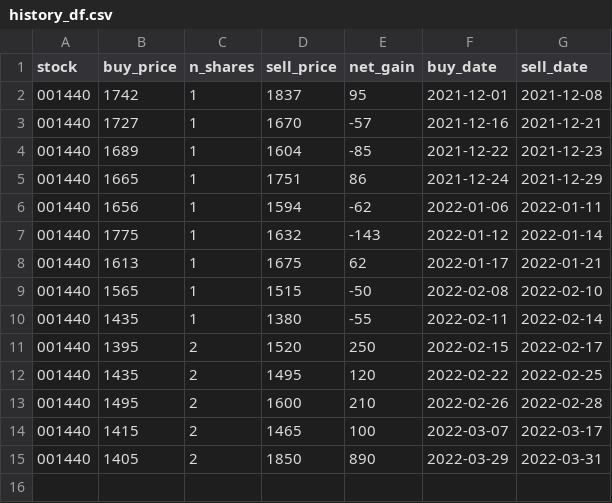
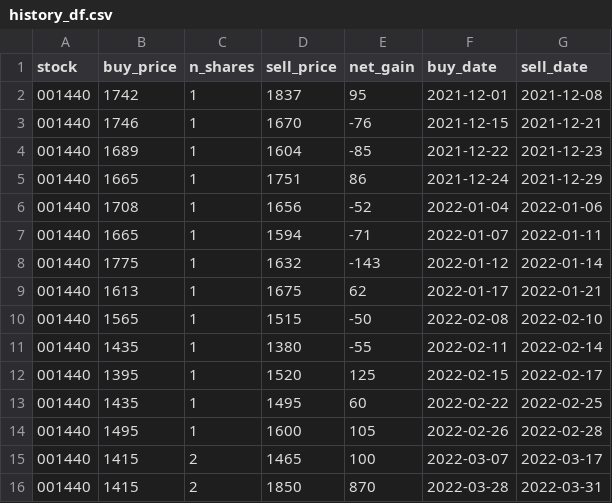
Before and after one commit to KIMMOOKYONG/How-I-m-using-Machine-Learning-to-Trade-in-the-Stock-Market, a CSV file: results/LR_v1_predict_0.98_10/history_df.csv, drawn as a sheet.

```diff
--- a/results/LR_v1_predict_0.98_10/history_df.csv
+++ b/results/LR_v1_predict_0.98_10/history_df.csv
@@ -2,6 +2,7 @@ stock,buy_price,n_shares,sell_price,net_gain,buy_date,sell_date
 001440,1742,1,1837,95,2021-12-01,2021-12-08
-001440,1727,1,1670,-57,2021-12-16,2021-12-21
+001440,1746,1,1670,-76,2021-12-15,2021-12-21
 001440,1689,1,1604,-85,2021-12-22,2021-12-23
 001440,1665,1,1751,86,2021-12-24,2021-12-29
-001440,1656,1,1594,-62,2022-01-06,2022-01-11
+001440,1708,1,1656,-52,2022-01-04,2022-01-06
+001440,1665,1,1594,-71,2022-01-07,2022-01-11
 001440,1775,1,1632,-143,2022-01-12,2022-01-14
@@ -10,6 +11,6 @@ stock,buy_price,n_shares,sell_price,net_gain,buy_date,sell_date
 001440,1435,1,1380,-55,2022-02-11,2022-02-14
-001440,1395,2,1520,250,2022-02-15,2022-02-17
-001440,1435,2,1495,120,2022-02-22,2022-02-25
-001440,1495,2,1600,210,2022-02-26,2022-02-28
+001440,1395,1,1520,125,2022-02-15,2022-02-17
+001440,1435,1,1495,60,2022-02-22,2022-02-25
+001440,1495,1,1600,105,2022-02-26,2022-02-28
 001440,1415,2,1465,100,2022-03-07,2022-03-17
-001440,1405,2,1850,890,2022-03-29,2022-03-31
+001440,1415,2,1850,870,2022-03-28,2022-03-31
```
Also changed, not shown: models/datasets/001440.csv, results/LR_v1_predict_0.98_10/running_gains_df.csv, 31 other files.
